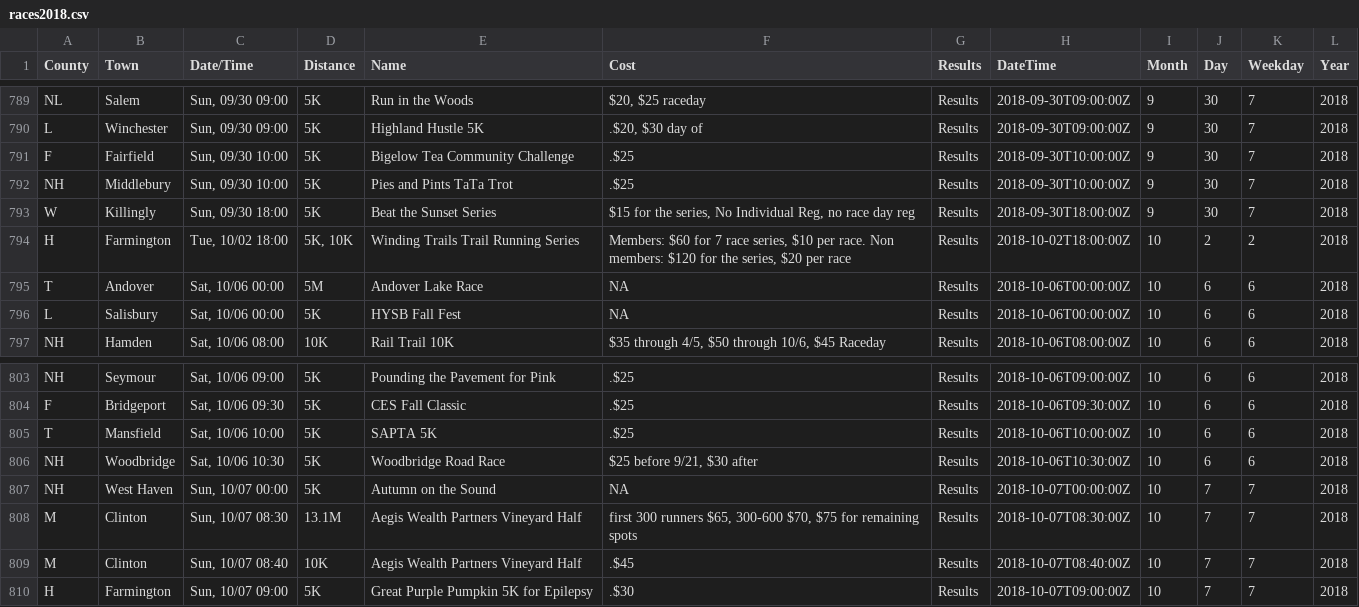
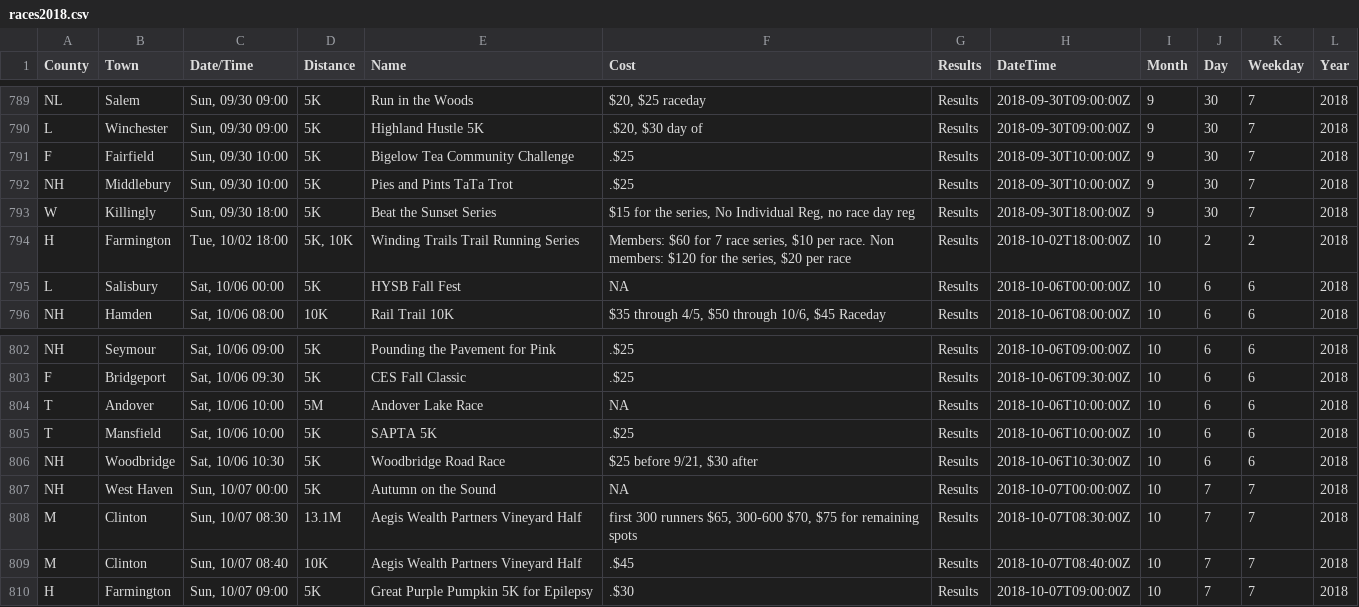
Before and after one commit to jpasini/dataviz-project-template, a CSV file: data/races2018.csv, drawn as a sheet; only a part is shown, gaps mark what is left out; removed rows and columns are numbered as before the commit, all else as after; the diff names each change by its address in the sheet, - before the commit and + after, or states it on an @@ line.

Commit message:
fresh data

```diff
--- a/data/races2018.csv
+++ b/data/races2018.csv
-row 795: T | Andover | Sat, 10/06 00:00 | 5M | Andover Lake Race | NA | Results | 2018-10-06T00:00:00Z | 10 | 6 | 6 | 2018
+row 804: T | Andover | Sat, 10/06 10:00 | 5M | Andover Lake Race | NA | Results | 2018-10-06T10:00:00Z | 10 | 6 | 6 | 2018
```
Also changed, not shown: 2 other files.
